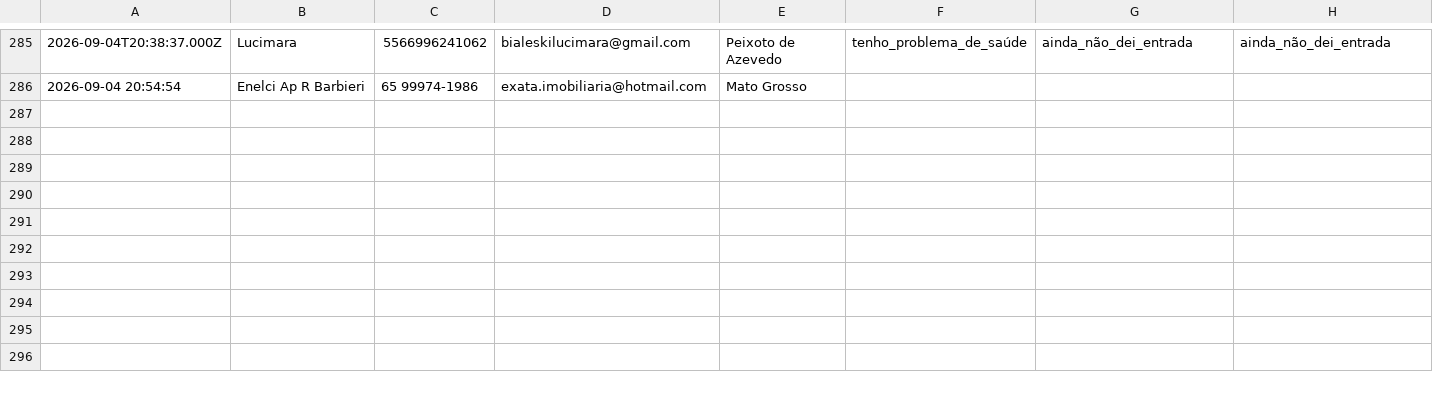
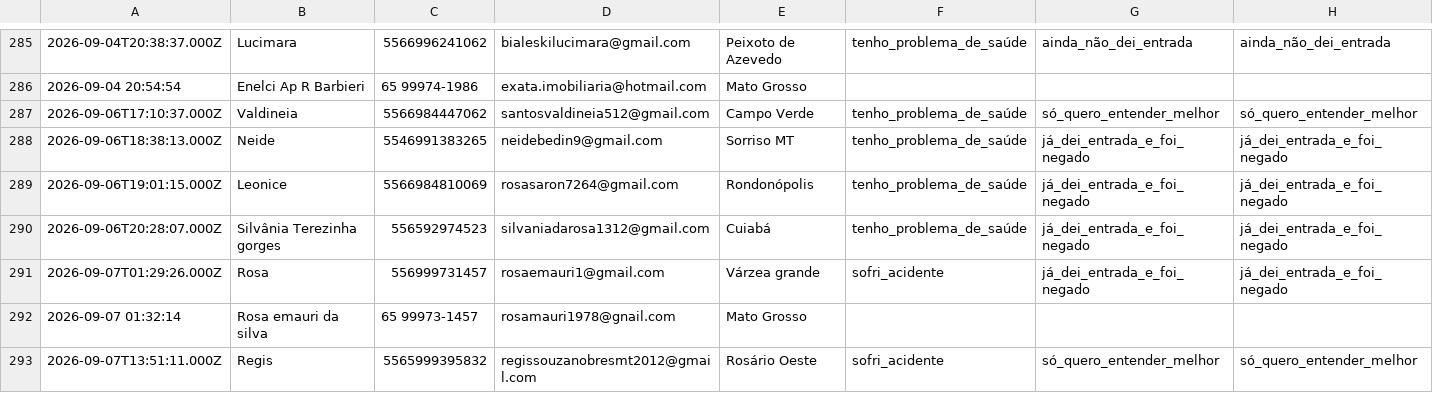
Before and after one commit to juliacostamktdigital-eng/Lps, a CSV file: painel/data/com/FARE1.csv, drawn as a sheet; only a part is shown, gaps mark what is left out; rows hold the shown columns only; the diff names each change by its address in the sheet, - before the commit and + after, or states it on an @@ line.

```diff
--- a/painel/data/com/FARE1.csv
+++ b/painel/data/com/FARE1.csv
+row 287: 2026-09-06T17:10:37.000Z | Valdineia | 5566984447062 | santosvaldineia512@gmail.com | Campo Verde | tenho_problema_de_saúde | só_quero_entender_melhor | só_quero_entender_melhor
+row 288: 2026-09-06T18:38:13.000Z | Neide | 5546991383265 | neidebedin9@gmail.com | Sorriso MT | tenho_problema_de_saúde | já_dei_entrada_e_foi_negado | já_dei_entrada_e_foi_negado
+row 289: 2026-09-06T19:01:15.000Z | Leonice | 5566984810069 | rosasaron7264@gmail.com | Rondonópolis | tenho_problema_de_saúde | já_dei_entrada_e_foi_negado | já_dei_entrada_e_foi_negado
+row 290: 2026-09-06T20:28:07.000Z | Silvânia Terezinha gorges | 556592974523 | silvaniadarosa1312@gmail.com | Cuiabá | tenho_problema_de_saúde | já_dei_entrada_e_foi_negado | já_dei_entrada_e_foi_negado
+row 291: 2026-09-07T01:29:26.000Z | Rosa | 556999731457 | rosaemauri1@gmail.com | Várzea grande | sofri_acidente | já_dei_entrada_e_foi_negado | já_dei_entrada_e_foi_negado
+row 292: 2026-09-07 01:32:14 | Rosa emauri da silva | 65 99973-1457 | rosamauri1978@gnail.com | Mato Grosso
+row 293: 2026-09-07T13:51:11.000Z | Regis | 5565999395832 | regissouzanobresmt2012@gmail.com | Rosário Oeste | sofri_acidente | só_quero_entender_melhor | só_quero_entender_melhor
```
Also changed, not shown: painel/data/pace/ACCE.csv, 3 other files.
